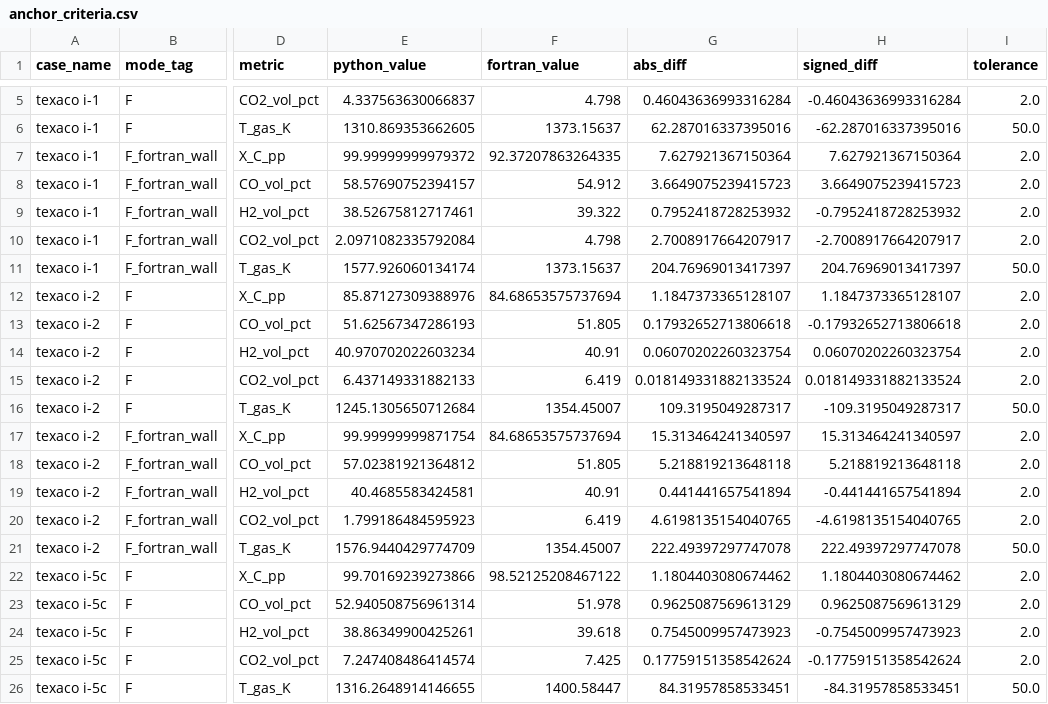
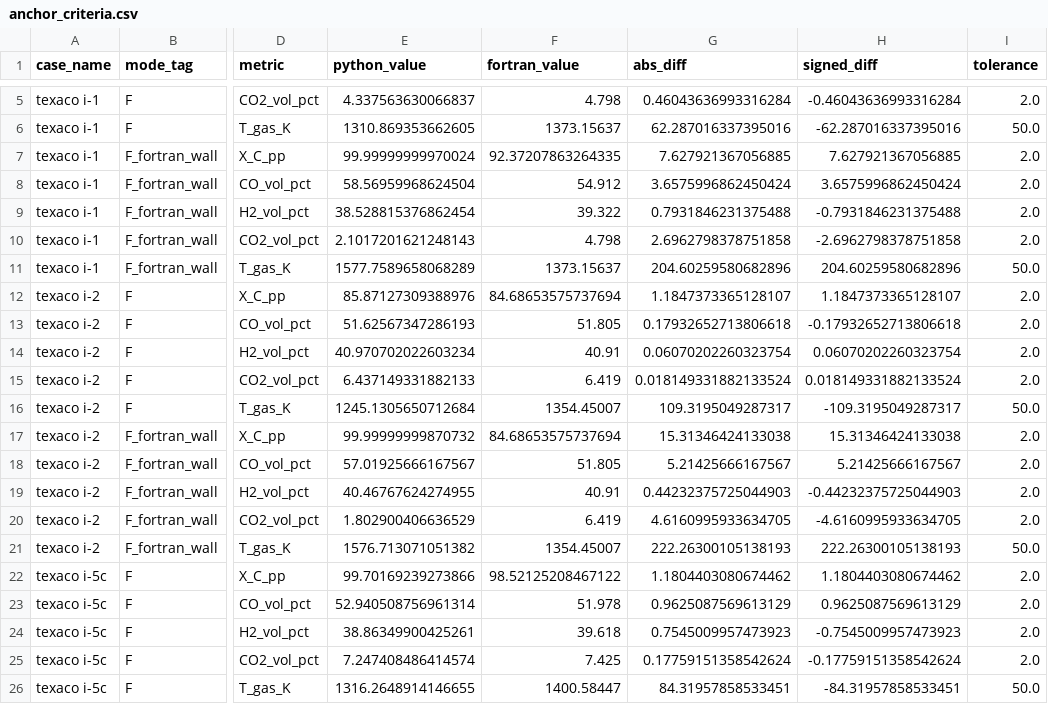
Before and after one commit to dachou5224/gasifier-1d-kinetics, a CSV file: outputs/diagnostics/round-p1.8a-20261104/anchor_criteria.csv, drawn as a sheet; only a part is shown, gaps mark what is left out; the diff covers the shown part only; the diff names each change by its address in the sheet, - before the commit and + after, or states it on an @@ line.

```diff
--- a/outputs/diagnostics/round-p1.8a-20261104/anchor_criteria.csv
+++ b/outputs/diagnostics/round-p1.8a-20261104/anchor_criteria.csv
-E7 (python_value): 99.99999999979372
+E7 (python_value): 99.99999999970024
-G7 (abs_diff): 7.627921367150364
+G7 (abs_diff): 7.627921367056885
-H7 (signed_diff): 7.627921367150364
+H7 (signed_diff): 7.627921367056885
-E8 (python_value): 58.57690752394157
+E8 (python_value): 58.56959968624504
-G8 (abs_diff): 3.6649075239415723
+G8 (abs_diff): 3.6575996862450424
-H8 (signed_diff): 3.6649075239415723
+H8 (signed_diff): 3.6575996862450424
-E9 (python_value): 38.52675812717461
+E9 (python_value): 38.528815376862454
-G9 (abs_diff): 0.7952418728253932
+G9 (abs_diff): 0.7931846231375488
-H9 (signed_diff): -0.7952418728253932
+H9 (signed_diff): -0.7931846231375488
-E10 (python_value): 2.0971082335792084
+E10 (python_value): 2.1017201621248143
-G10 (abs_diff): 2.7008917664207917
+G10 (abs_diff): 2.6962798378751858
-H10 (signed_diff): -2.7008917664207917
+H10 (signed_diff): -2.6962798378751858
-E11 (python_value): 1577.926060134174
+E11 (python_value): 1577.7589658068289
-G11 (abs_diff): 204.76969013417397
+G11 (abs_diff): 204.60259580682896
-H11 (signed_diff): 204.76969013417397
+H11 (signed_diff): 204.60259580682896
-E17 (python_value): 99.99999999871754
+E17 (python_value): 99.99999999870732
-G17 (abs_diff): 15.313464241340597
+G17 (abs_diff): 15.31346424133038
-H17 (signed_diff): 15.313464241340597
+H17 (signed_diff): 15.31346424133038
-E18 (python_value): 57.02381921364812
+E18 (python_value): 57.01925666167567
-G18 (abs_diff): 5.218819213648118
+G18 (abs_diff): 5.21425666167567
-H18 (signed_diff): 5.218819213648118
+H18 (signed_diff): 5.21425666167567
-E19 (python_value): 40.4685583424581
+E19 (python_value): 40.46767624274955
-G19 (abs_diff): 0.441441657541894
+G19 (abs_diff): 0.44232375725044903
-H19 (signed_diff): -0.441441657541894
+H19 (signed_diff): -0.44232375725044903
-E20 (python_value): 1.799186484595923
+E20 (python_value): 1.802900406636529
-G20 (abs_diff): 4.6198135154040765
+G20 (abs_diff): 4.6160995933634705
-H20 (signed_diff): -4.6198135154040765
+H20 (signed_diff): -4.6160995933634705
-E21 (python_value): 1576.9440429774709
+E21 (python_value): 1576.713071051382
-G21 (abs_diff): 222.49397297747078
+G21 (abs_diff): 222.26300105138193
-H21 (signed_diff): 222.49397297747078
+H21 (signed_diff): 222.26300105138193
```
Also changed, not shown: 45 edited cells elsewhere in this file, outputs/diagnostics/round-p1.8a-20261104/anchor_cells.csv, outputs/diagnostics/round-p1.8a-20261104/anchor_outlet.csv, 10 other files.
